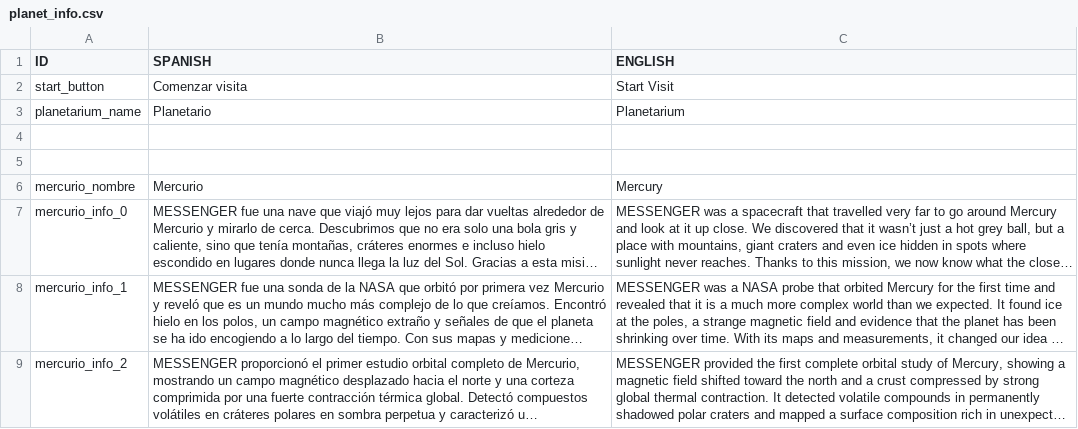
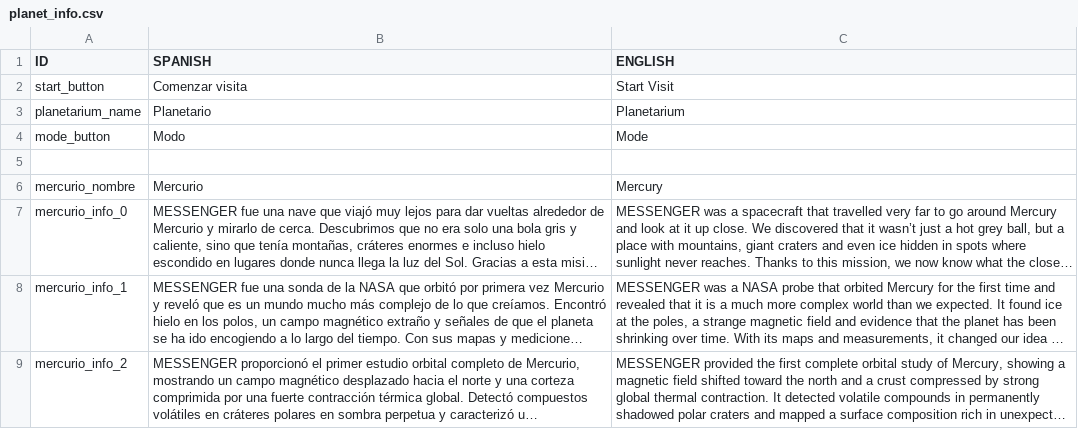
Before and after one commit to MarioLndz/NPI_Planetario, a CSV file: Assets/Resources/planet_info.csv, drawn as a sheet; only a part is shown; long unchanged cells end in …; the diff names each change by its address in the sheet, - before the commit and + after, or states it on an @@ line.

```diff
--- a/Assets/Resources/planet_info.csv
+++ b/Assets/Resources/planet_info.csv
-row 4: (empty)
+row 4: mode_button | Modo | Mode
```
Also changed, not shown: 1 other file.
